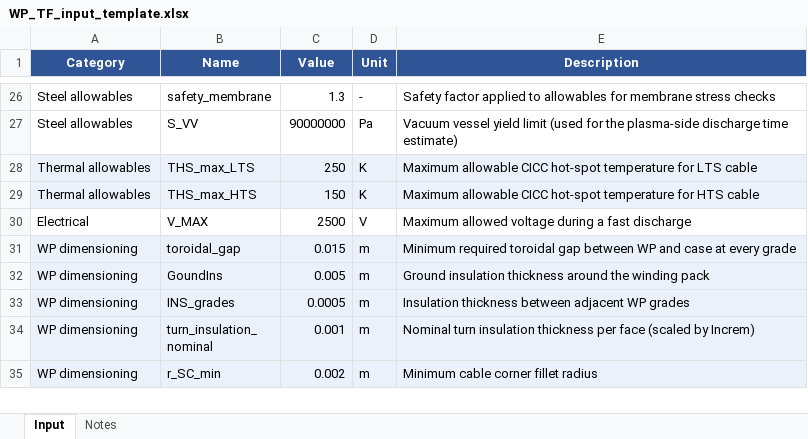
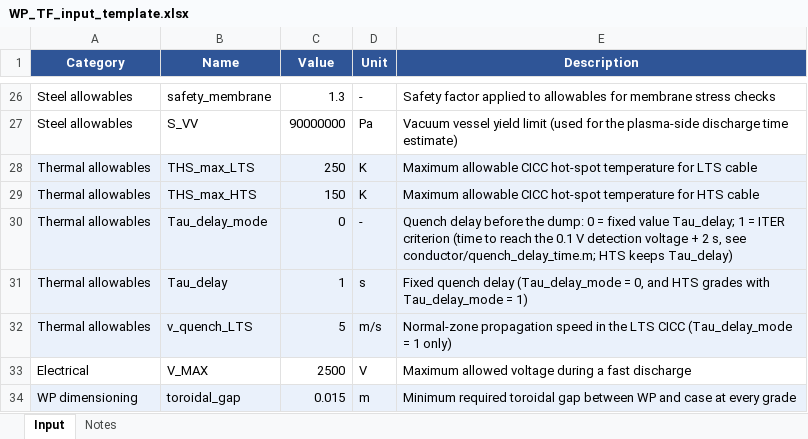
Before and after one commit to lorenzo1692/Progetti, an Excel workbook: MADE-2.0/matlab/input/WP_TF_input_template.xlsx, sheet Input, drawn as a sheet; only a part is shown, gaps mark what is left out; the shorter side is filled out with more unchanged rows; values as stored, in another font and other column widths than the file's, no borders; the diff names each change by its address in the sheet, - before the commit and + after, or states it on an @@ line.

```diff
--- a/MADE-2.0/matlab/input/WP_TF_input_template.xlsx (sheet Input)
+++ b/MADE-2.0/matlab/input/WP_TF_input_template.xlsx (sheet Input)
+row 30: Thermal allowables | Tau_delay_mode | 0 | - | Quench delay before the dump: 0 = fixed value Tau_delay; 1 = ITER criterion (time to reach the 0.1 V detection voltage + 2 s, see conductor/quench_delay_time.m; HTS keeps Tau_delay)
+row 31: Thermal allowables | Tau_delay | 1 | s | Fixed quench delay (Tau_delay_mode = 0, and HTS grades with Tau_delay_mode = 1)
+row 32: Thermal allowables | v_quench_LTS | 5 | m/s | Normal-zone propagation speed in the LTS CICC (Tau_delay_mode = 1 only)
```
Also changed, not shown: 8 other files.
